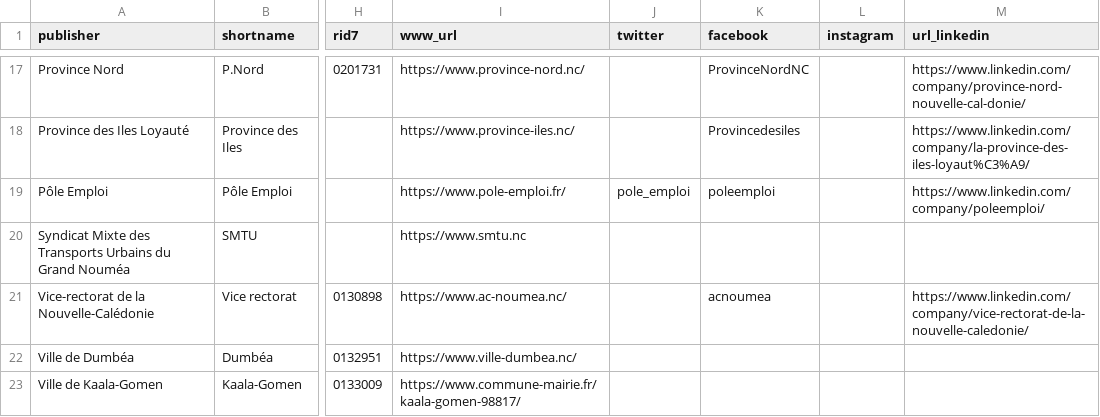
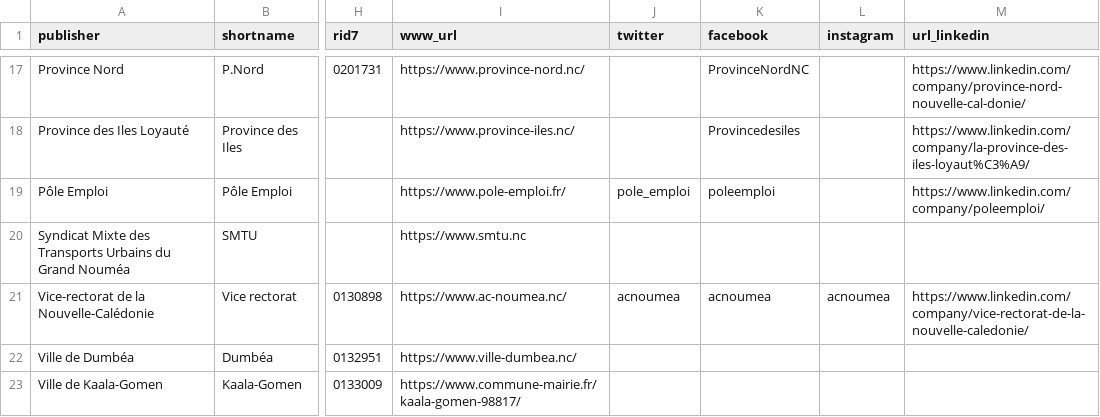
Before and after one commit to adriens/odata-data-gouv-nc, a CSV file: data/publishers.csv, drawn as a sheet; only a part is shown, gaps mark what is left out; the diff names each change by its address in the sheet, - before the commit and + after, or states it on an @@ line.

Commit message:
Update publishers.csv

```diff
--- a/data/publishers.csv
+++ b/data/publishers.csv
-J21 (twitter): (empty)
+J21 (twitter): acnoumea
-L21 (instagram): (empty)
+L21 (instagram): acnoumea
```
